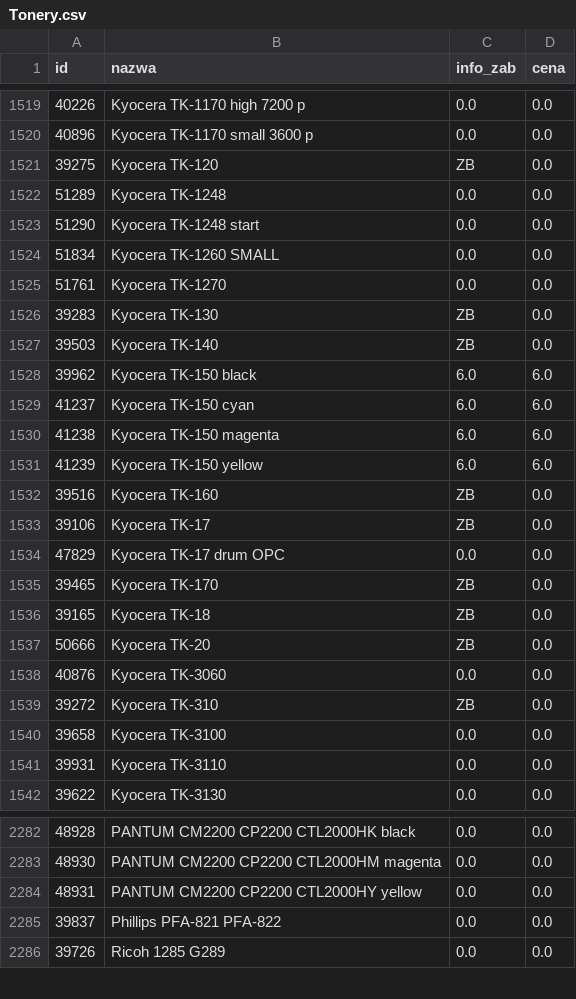
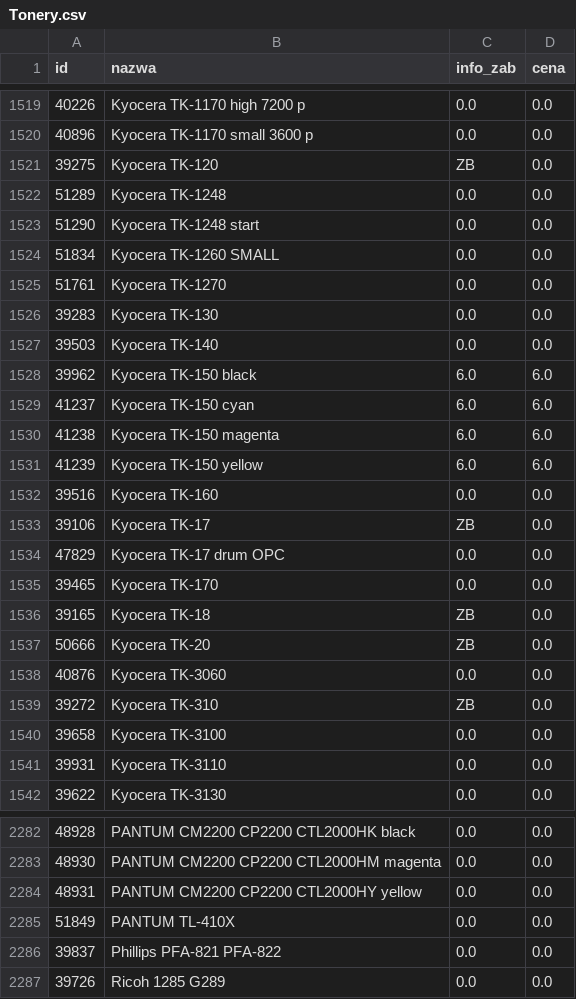
Before and after one commit to Max7476/bazaplikow, a CSV file: Tonery.csv, drawn as a sheet; only a part is shown, gaps mark what is left out.

```diff
--- a/Tonery.csv
+++ b/Tonery.csv
@@ -1525,4 +1525,4 @@
 "51761";"Kyocera  TK-1270";"0.0";"0.0"
-"39283";"Kyocera  TK-130";"ZB";"0.0"
-"39503";"Kyocera  TK-140";"ZB";"0.0"
+"39283";"Kyocera  TK-130";"0.0";"0.0"
+"39503";"Kyocera  TK-140";"0.0";"0.0"
 "39962";"Kyocera  TK-150  black";"6.0";"6.0"
@@ -1531,6 +1531,6 @@
 "41239";"Kyocera  TK-150  yellow";"6.0";"6.0"
-"39516";"Kyocera  TK-160";"ZB";"0.0"
+"39516";"Kyocera  TK-160";"0.0";"0.0"
 "39106";"Kyocera  TK-17";"ZB";"0.0"
 "47829";"Kyocera  TK-17 drum OPC";"0.0";"0.0"
-"39465";"Kyocera  TK-170";"ZB";"0.0"
+"39465";"Kyocera  TK-170";"0.0";"0.0"
 "39165";"Kyocera  TK-18";"ZB";"0.0"
@@ -2284,2 +2284,3 @@
 "48931";"PANTUM  CM2200 CP2200 CTL2000HY yellow";"0.0";"0.0"
+"51849";"PANTUM TL-410X";"0.0";"0.0"
 "39837";"Phillips PFA-821  PFA-822";"0.0";"0.0"
```
Also changed, not shown: Tusze.csv.
